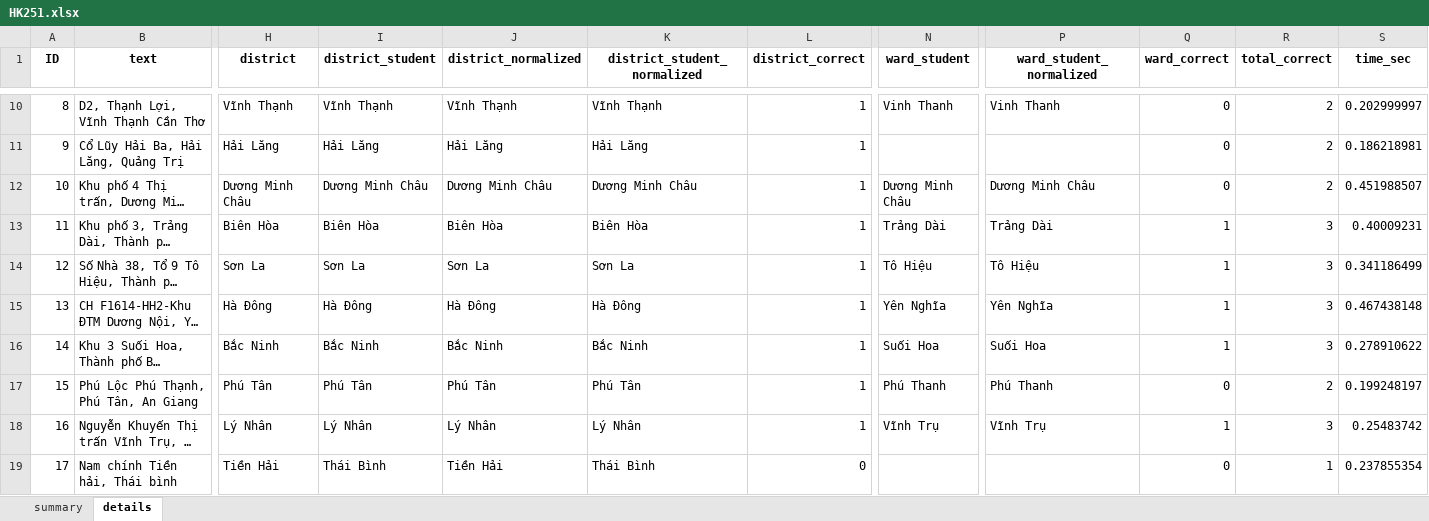
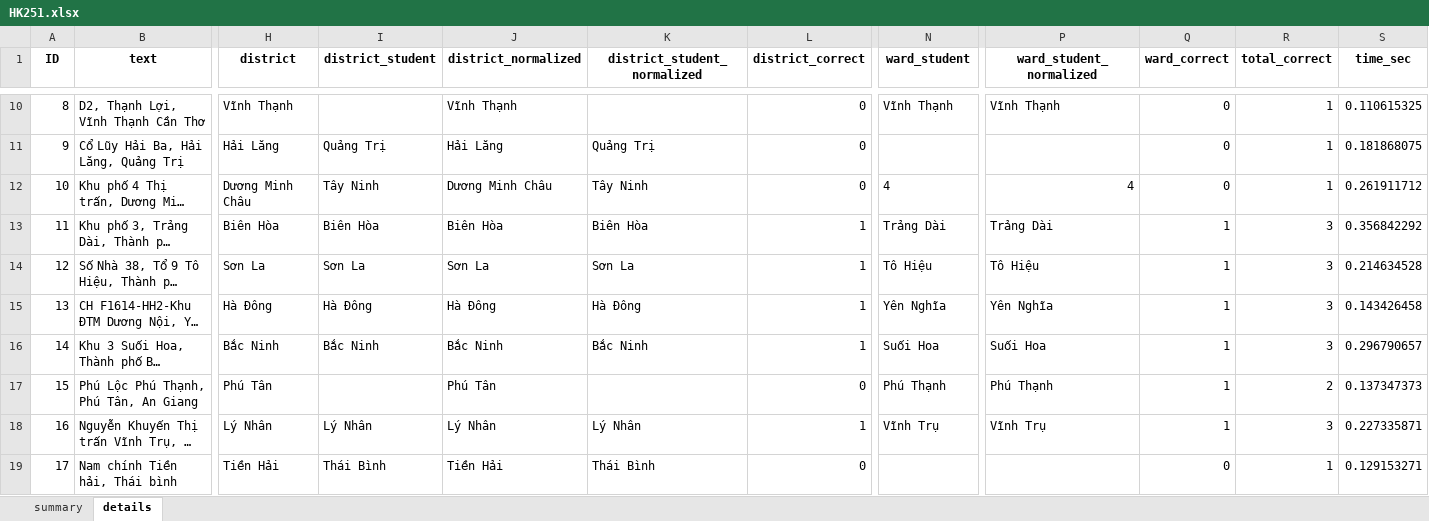
Before and after one commit to phuochtran/address-classification, an Excel workbook: HK251.xlsx, sheet details, drawn as a sheet; only a part is shown, gaps mark what is left out; long unchanged cells end in …; values as stored, in another font and other column widths than the file's, no borders; the diff covers the shown part only; the diff names each change by its address in the sheet, - before the commit and + after, or states it on an @@ line.

```diff
--- a/HK251.xlsx (sheet details)
+++ b/HK251.xlsx (sheet details)
-I10 (district_student): Vĩnh Thạnh
+I10 (district_student): (empty)
-K10 (district_student_normalized): Vĩnh Thạnh
+K10 (district_student_normalized): (empty)
-L10:L12 (district_correct): 1
+L10:L12 (district_correct): 0
-N10 (ward_student): Vinh Thanh
+N10 (ward_student): Vĩnh Thạnh
-P10 (ward_student_normalized): Vinh Thanh
+P10 (ward_student_normalized): Vĩnh Thạnh
-R10:R12 (total_correct): 2
+R10:R12 (total_correct): 1
-S10 (time_sec): 0.202999997
+S10 (time_sec): 0.110615325
-I11 (district_student): Hải Lăng
+I11 (district_student): Quảng Trị
-K11 (district_student_normalized): Hải Lăng
+K11 (district_student_normalized): Quảng Trị
-S11 (time_sec): 0.186218981
+S11 (time_sec): 0.181868075
-I12 (district_student): Dương Minh Châu
+I12 (district_student): Tây Ninh
-K12 (district_student_normalized): Dương Minh Châu
+K12 (district_student_normalized): Tây Ninh
-N12 (ward_student): Dương Minh Châu
+N12 (ward_student): 4
-P12 (ward_student_normalized): Dương Minh Châu
+P12 (ward_student_normalized): 4
-S12 (time_sec): 0.451988507
+S12 (time_sec): 0.261911712
-S13 (time_sec): 0.40009231
+S13 (time_sec): 0.356842292
-S14 (time_sec): 0.341186499
+S14 (time_sec): 0.214634528
-S15 (time_sec): 0.467438148
+S15 (time_sec): 0.143426458
-S16 (time_sec): 0.278910622
+S16 (time_sec): 0.296790657
-I17 (district_student): Phú Tân
+I17 (district_student): (empty)
-K17 (district_student_normalized): Phú Tân
+K17 (district_student_normalized): (empty)
-L17 (district_correct): 1
+L17 (district_correct): 0
-N17 (ward_student): Phú Thanh
+N17 (ward_student): Phú Thạnh
-P17 (ward_student_normalized): Phú Thanh
+P17 (ward_student_normalized): Phú Thạnh
-Q17 (ward_correct): 0
+Q17 (ward_correct): 1
-S17 (time_sec): 0.199248197
+S17 (time_sec): 0.137347373
-S18 (time_sec): 0.25483742
+S18 (time_sec): 0.227335871
-S19 (time_sec): 0.237855354
+S19 (time_sec): 0.129153271
```
Also changed, not shown: 1920 edited cells elsewhere in this sheet, sheet summary, 2 other files.
